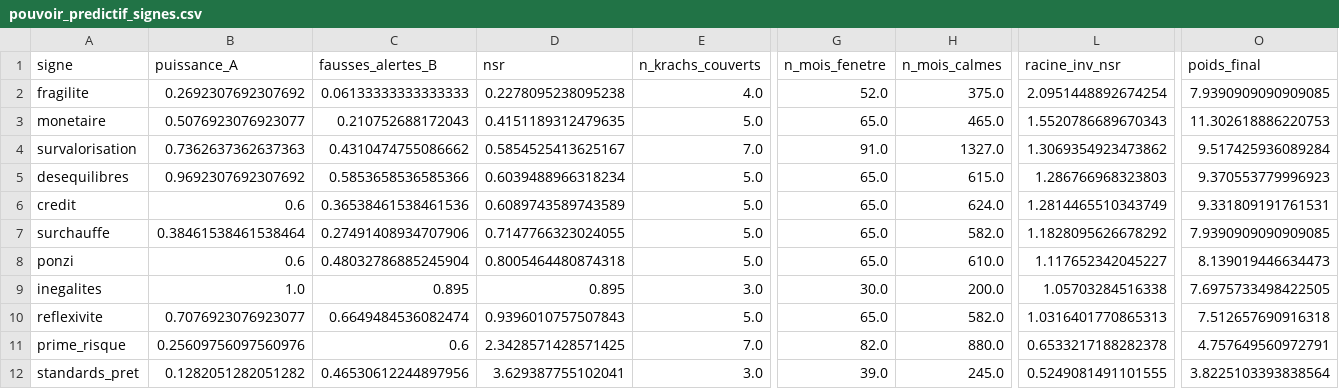
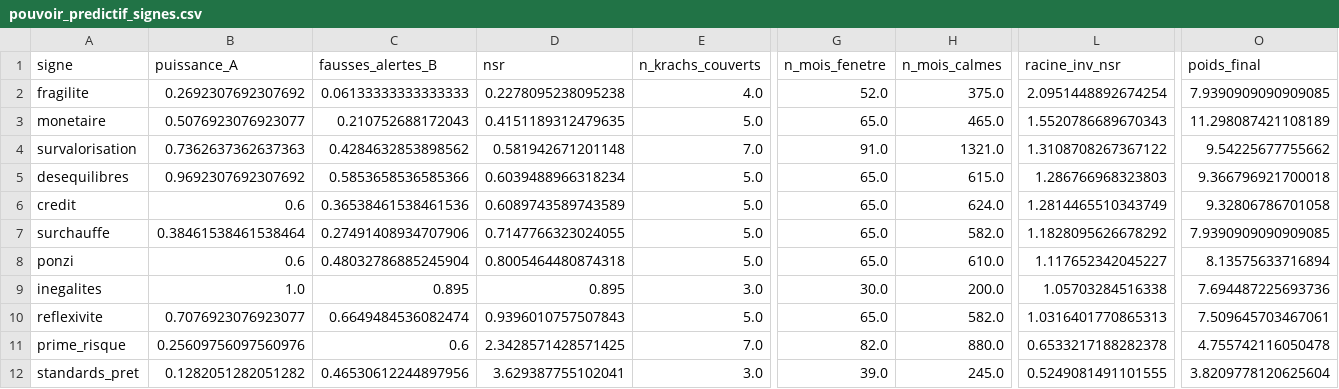
Before and after one commit to Akiravince/vigilance-pre-krach, a CSV file: output/pouvoir_predictif_signes.csv, drawn as a sheet; only a part is shown, gaps mark what is left out; the diff names each change by its address in the sheet, - before the commit and + after, or states it on an @@ line.

```diff
--- a/output/pouvoir_predictif_signes.csv
+++ b/output/pouvoir_predictif_signes.csv
-O3 (poids_final): 11.302618886220753
+O3 (poids_final): 11.298087421108189
-C4 (fausses_alertes_B): 0.4310474755086662
+C4 (fausses_alertes_B): 0.4284632853898562
-D4 (nsr): 0.5854525413625167
+D4 (nsr): 0.581942671201148
-H4 (n_mois_calmes): 1327.0
+H4 (n_mois_calmes): 1321.0
-L4 (racine_inv_nsr): 1.3069354923473862
+L4 (racine_inv_nsr): 1.3108708267367122
-O4 (poids_final): 9.517425936089284
+O4 (poids_final): 9.54225677755662
-O5 (poids_final): 9.370553779996923
+O5 (poids_final): 9.366796921700018
-O6 (poids_final): 9.331809191761531
+O6 (poids_final): 9.32806786701058
-O8 (poids_final): 8.139019446634473
+O8 (poids_final): 8.13575633716894
-O9 (poids_final): 7.6975733498422505
+O9 (poids_final): 7.694487225693736
-O10 (poids_final): 7.512657690916318
+O10 (poids_final): 7.509645703467061
-O11 (poids_final): 4.757649560972791
+O11 (poids_final): 4.755742116050478
-O12 (poids_final): 3.8225103393838564
+O12 (poids_final): 3.8209778120625604
```
Also changed, not shown: data/history/composite.csv, data/history/panel_z.csv, 8 other files.
